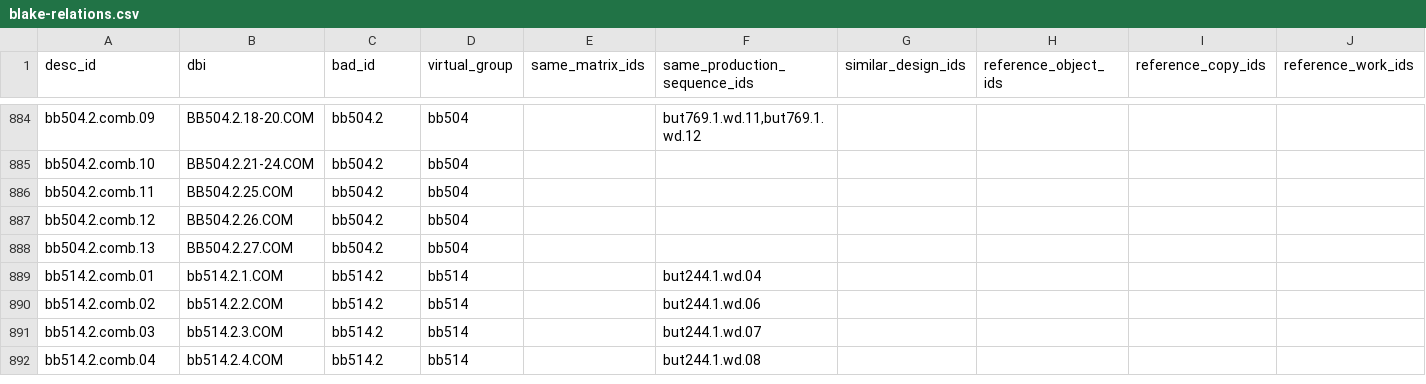
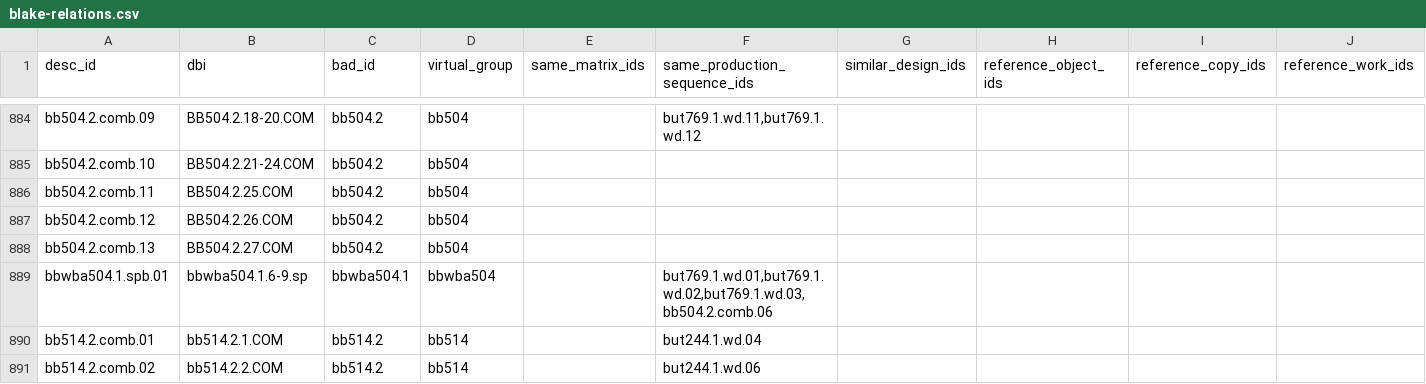
Before and after one commit to blakearchive/data, a CSV file: csv/blake-relations.csv, drawn as a sheet; only a part is shown, gaps mark what is left out; the shorter side is filled out with more unchanged rows; rows hold the shown columns only; the diff names each change by its address in the sheet, - before the commit and + after, or states it on an @@ line.

Commit message:
added bbwba504

```diff
--- a/csv/blake-relations.csv
+++ b/csv/blake-relations.csv
+row 889: bbwba504.1.spb.01 | bbwba504.1.6-9.sp | bbwba504.1 | bbwba504 |  | but769.1.wd.01,but769.1.wd.02,but769.1.wd.03,bb504.2.comb.06
```
